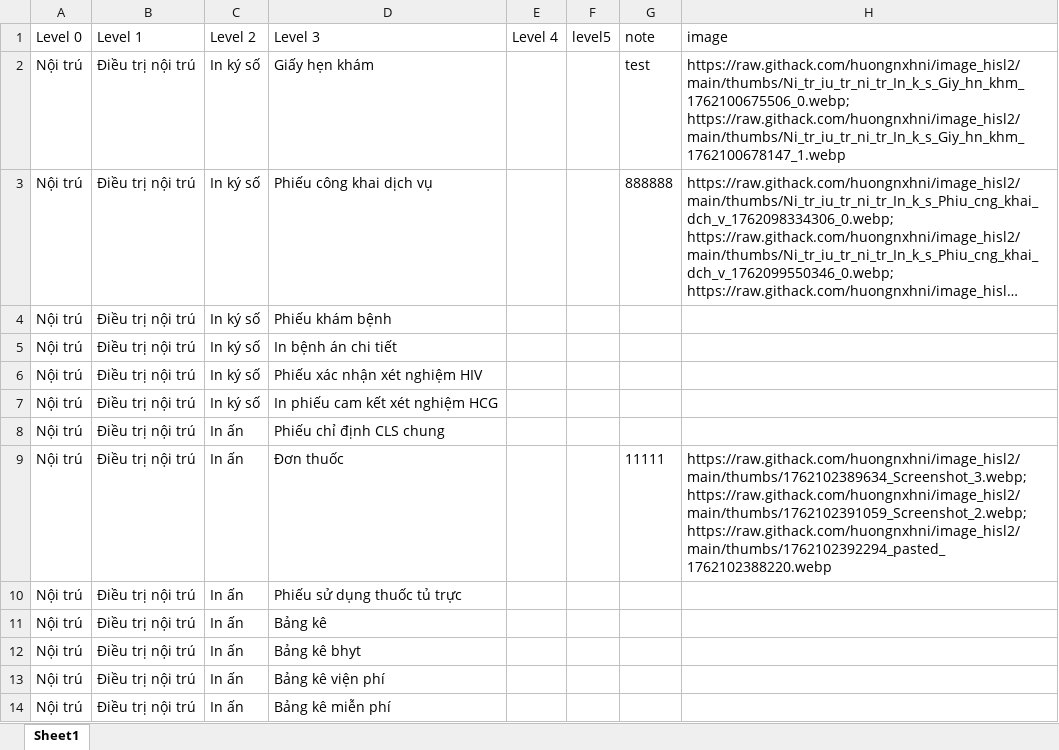
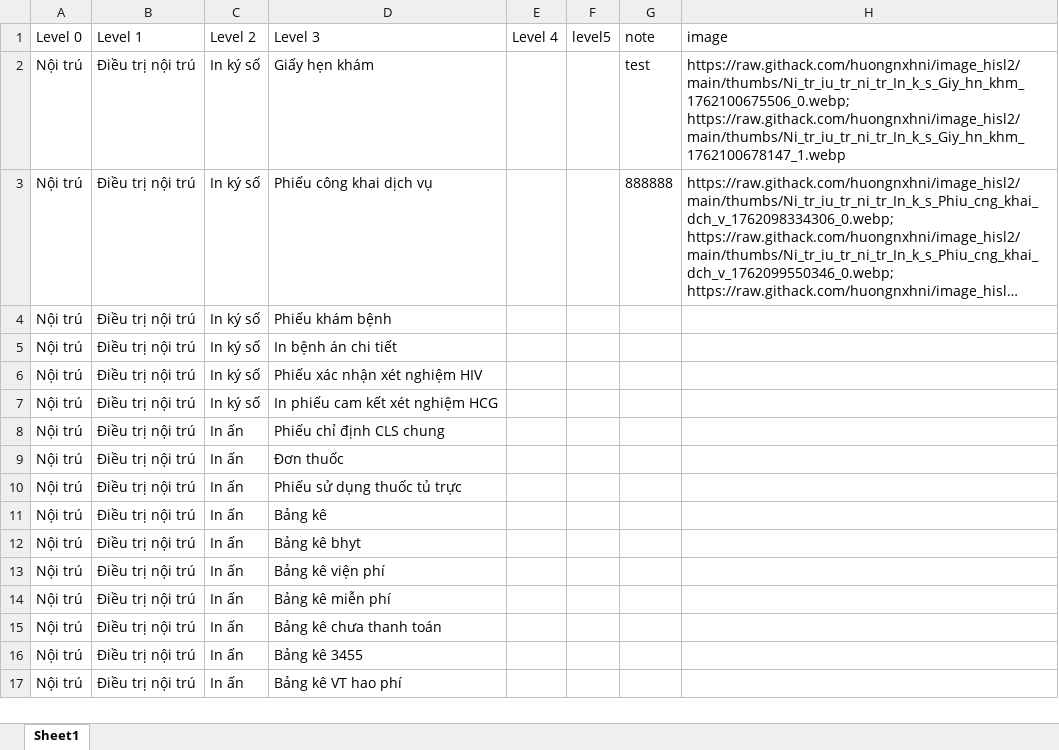
Before and after one commit to huongnxhni/data_db_test, an Excel workbook: data_hisl2.xlsx, sheet Sheet1, drawn as a sheet; only a part is shown; the shorter side is filled out with more unchanged rows; long unchanged cells end in …; values as stored, in another font and other column widths than the file's, no borders; the diff names each change by its address in the sheet, - before the commit and + after, or states it on an @@ line.

Commit message:
Cập nhật node Nội trú  > Nội trú  > Điều trị nội trú > In ấn > Đơn thuốc

```diff
--- a/data_hisl2.xlsx (sheet Sheet1)
+++ b/data_hisl2.xlsx (sheet Sheet1)
-G9 (note): 11111
+G9 (note): (empty)
-H9 (image): https://raw.githack.com/huongnxhni/image_hisl2/main/thumbs/1762102389634_Screenshot_3.webp;https://raw.githack.com/huongnxhni/image_hisl2/main/thumbs/1762102391059_Screenshot_2.webp;https://raw.githack.com/huongnxhni/image_hisl2/main/thumbs/1762102392294_pasted_1762102388220.webp
+H9 (image): (empty)
```
